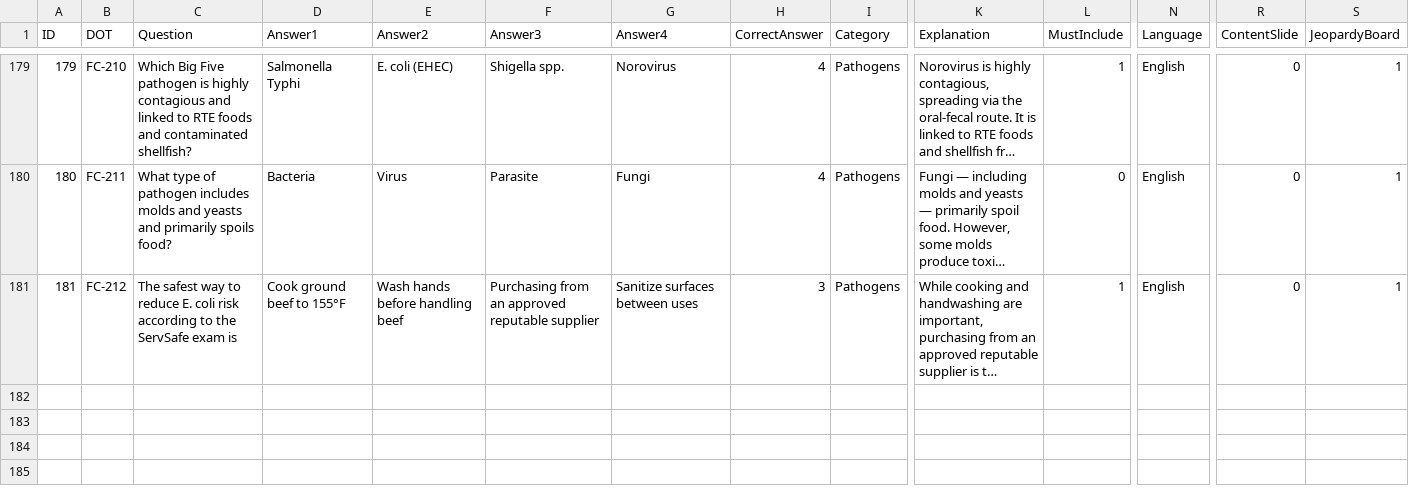
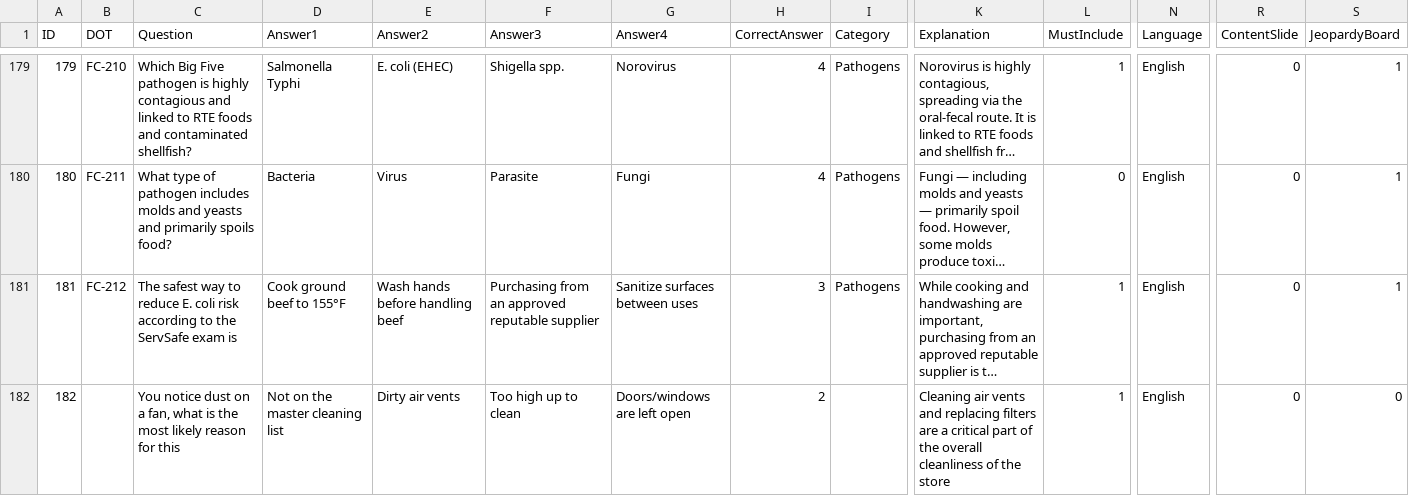
Before and after one commit to novernmanagement-coder/SafePrep_Content, a CSV file: FinalTestQuestions5.csv, drawn as a sheet; only a part is shown, gaps mark what is left out; long unchanged cells end in …; rows hold the shown columns only; the diff names each change by its address in the sheet, - before the commit and + after, or states it on an @@ line.

Commit message:
CMS update: FinalTestQuestions5.csv

```diff
--- a/FinalTestQuestions5.csv
+++ b/FinalTestQuestions5.csv
+row 182: 182 |  | You notice dust on a fan, what is the most likely reason for this | Not on the master cleaning list | Dirty air vents | Too high up to clean | Doors/windows are left open | 2 |  | Cleaning air vents and replacing filters are a critical part of the overall cleanliness of the store | 1 | English | 0 | 0
```
